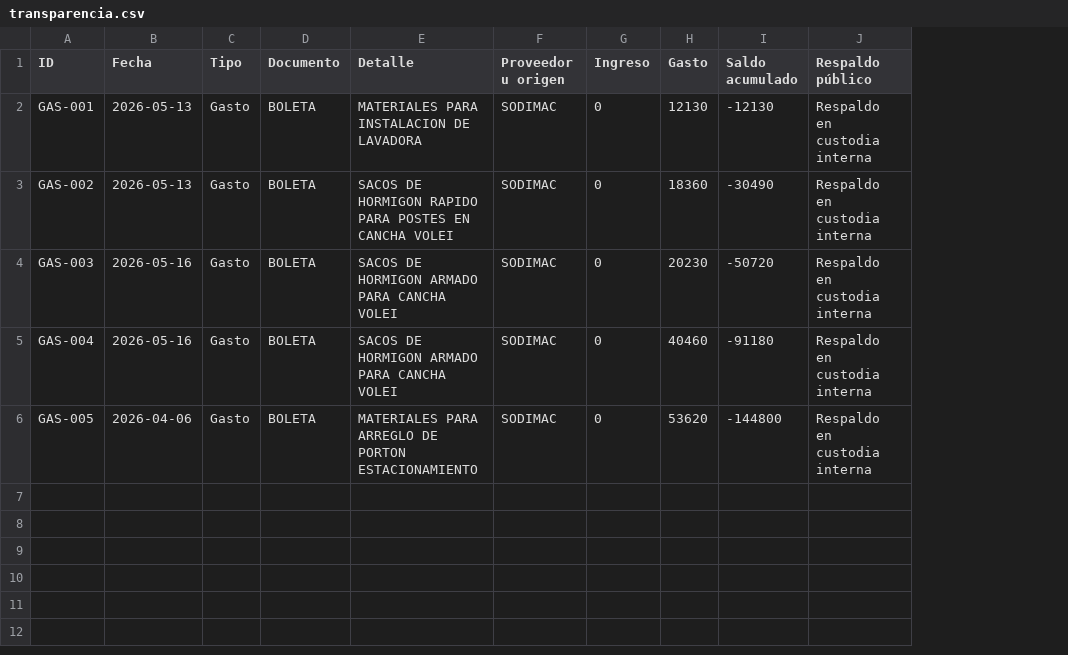
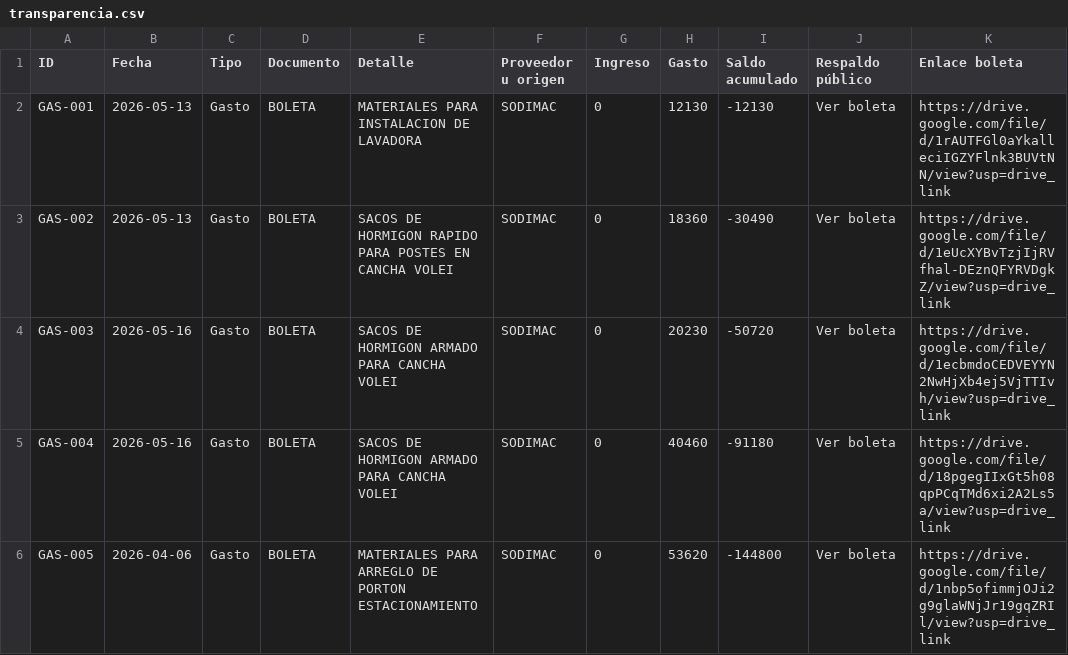
Before and after one commit to jeannorambuena/transparencia-cgp-alatina-2026, a CSV file: transparencia.csv, drawn as a sheet; the diff names each change by its address in the sheet, - before the commit and + after, or states it on an @@ line.

Commit message:
Agregar enlaces revisados a boletas en CSV

```diff
--- a/transparencia.csv
+++ b/transparencia.csv
+column K (Enlace boleta), rows 2-6: https://drive.google.com/file/d/1rAUTFGl0aYkalleciIGZYFlnk3BUVtNN/view?usp=drive_link | https://drive.google.com/file/d/1eUcXYBvTzjIjRVfhal-DEznQFYRVDgkZ/view?usp=drive_link | https://drive.google.com/file/d/1ecbmdoCEDVEYYN2NwHjXb4ej5VjTTIvh/view?usp=drive_link | https://drive.google.com/file/d/18pgegIIxGt5h08qpPCqTMd6xi2A2Ls5a/view?usp=drive_link | https://drive.google.com/file/d/1nbp5ofimmjOJi2g9glaWNjJr19gqZRIl/view?usp=drive_link
-J2:J6 (Respaldo público): Respaldo en custodia interna
+J2:J6 (Respaldo público): Ver boleta
```
